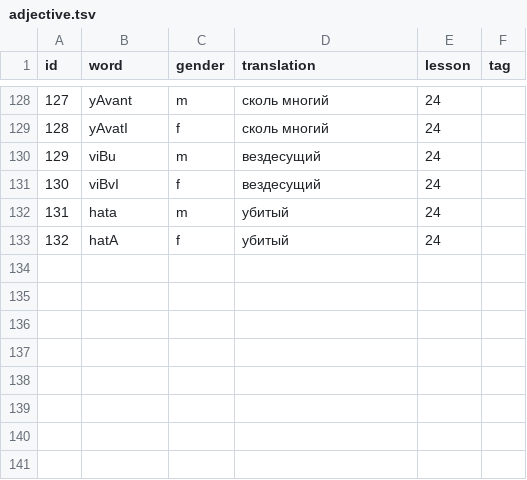
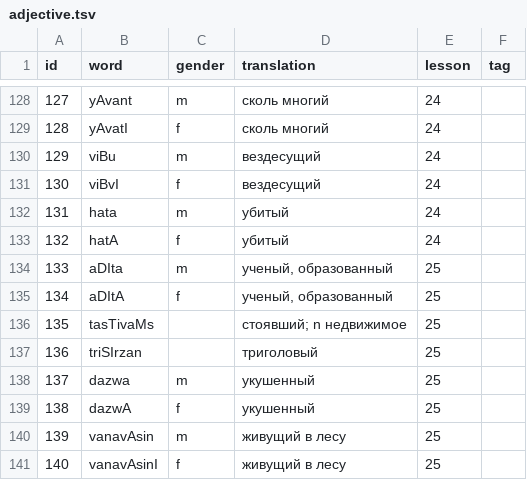
Before and after one commit to alexander-myltsev/buhler-sanskrit-book, a TSV file: src/dictionary/adjective.tsv, drawn as a sheet; only a part is shown, gaps mark what is left out; the diff names each change by its address in the sheet, - before the commit and + after, or states it on an @@ line.

```diff
--- a/src/dictionary/adjective.tsv
+++ b/src/dictionary/adjective.tsv
+row 134: 133 | aDIta | m | ученый, образованный | 25
+row 135: 134 | aDItA | f | ученый, образованный | 25
+row 136: 135 | tasTivaMs |  | стоявший; n недвижимое | 25
+row 137: 136 | triSIrzan |  | триголовый | 25
+row 138: 137 | dazwa | m | укушенный | 25
+row 139: 138 | dazwA | f | укушенный | 25
+row 140: 139 | vanavAsin | m | живущий в лесу | 25
+row 141: 140 | vanavAsinI | f | живущий в лесу | 25
```
Also changed, not shown: src/dictionary/noun.tsv, src/dictionary/verb.tsv, 1 other file.
